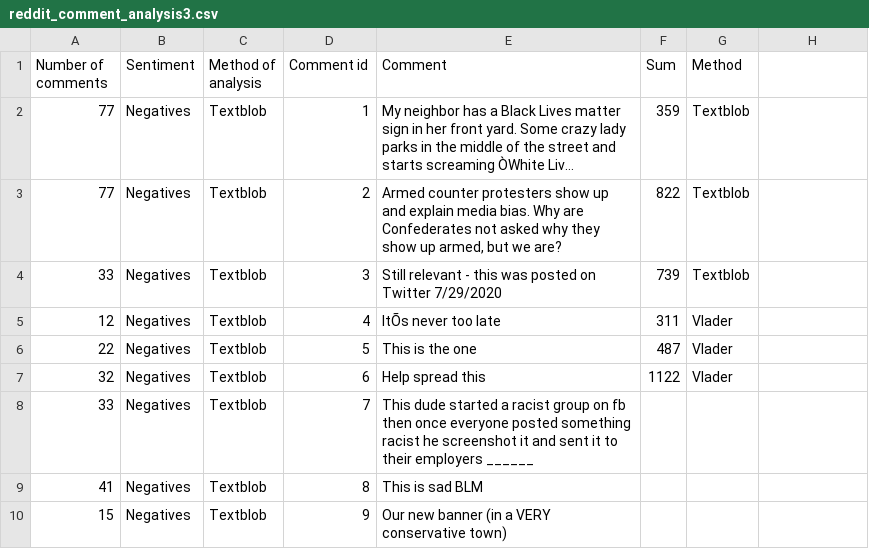
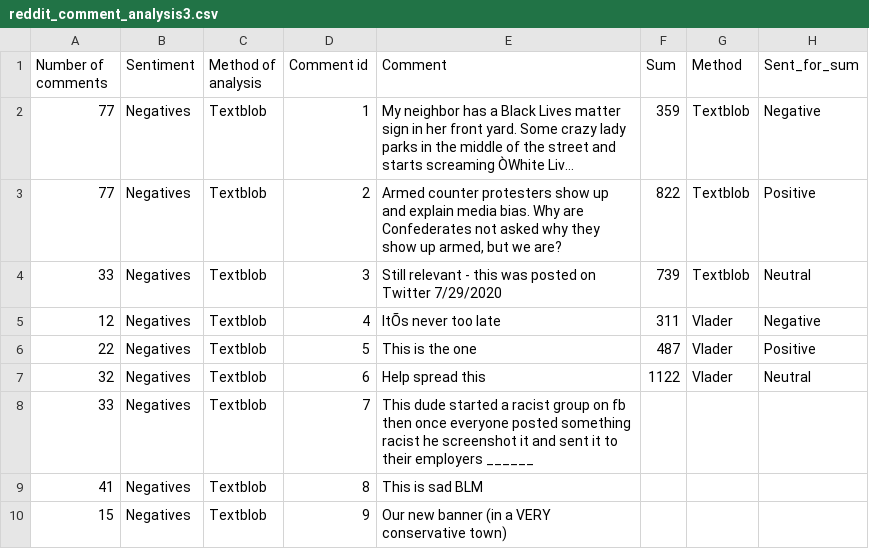
Before and after one commit to KorinaMavrokordatou/KorinaMavrokordatou.github.io, a CSV file: Project/reddit_comment_analysis3.csv, drawn as a sheet; only a part is shown; long unchanged cells end in …; the diff names each change by its address in the sheet, - before the commit and + after, or states it on an @@ line.

Commit message:
Update reddit_comment_analysis3.csv

```diff
--- a/Project/reddit_comment_analysis3.csv
+++ b/Project/reddit_comment_analysis3.csv
-H1: (empty)
+H1: Sent_for_sum
-H2 (Sent_for_sum): (empty)
+H2 (Sent_for_sum): Negative
-H3 (Sent_for_sum): (empty)
+H3 (Sent_for_sum): Positive
-H4 (Sent_for_sum): (empty)
+H4 (Sent_for_sum): Neutral
-H5 (Sent_for_sum): (empty)
+H5 (Sent_for_sum): Negative
-H6 (Sent_for_sum): (empty)
+H6 (Sent_for_sum): Positive
-H7 (Sent_for_sum): (empty)
+H7 (Sent_for_sum): Neutral
```
